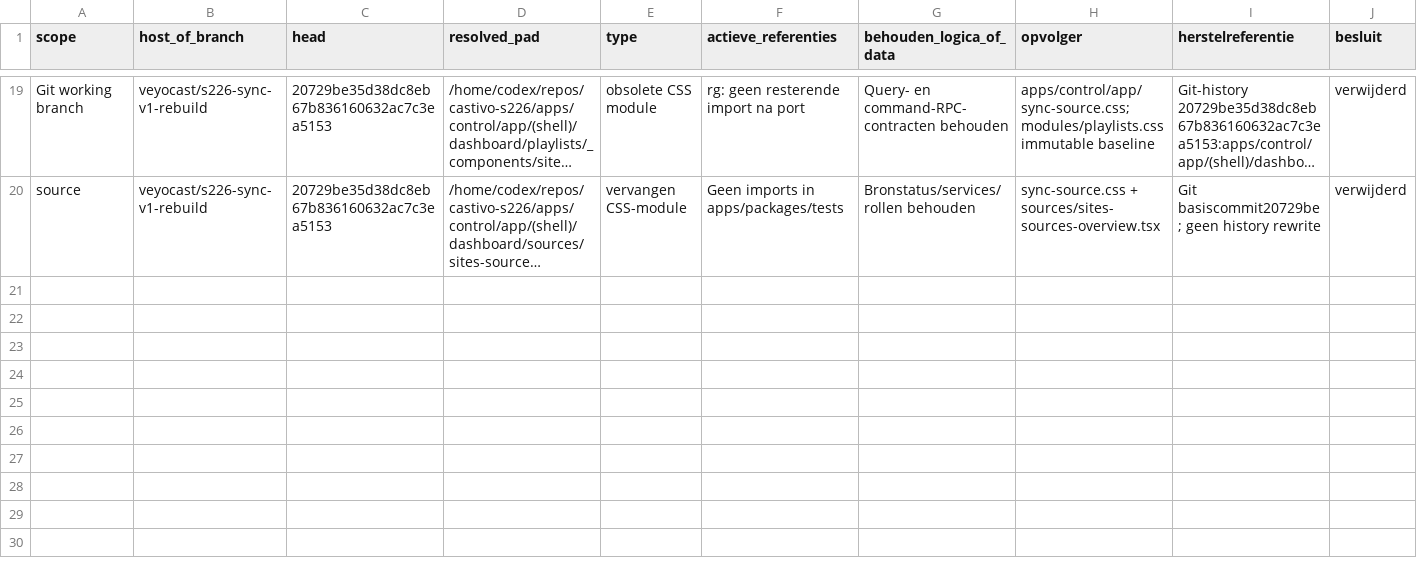
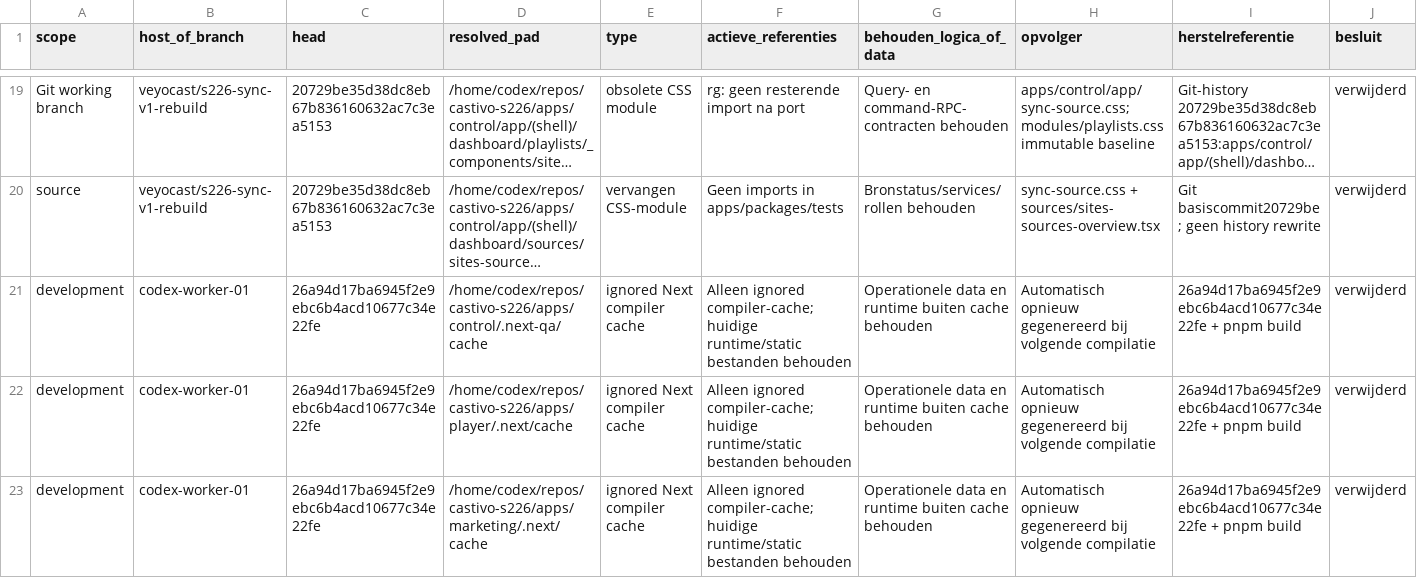
Before and after one commit to veyocast/platform, a CSV file: execution/opruimregister.csv, drawn as a sheet; only a part is shown, gaps mark what is left out; long unchanged cells end in …; rows hold the shown columns only; the diff names each change by its address in the sheet, - before the commit and + after, or states it on an @@ line.

```diff
--- a/execution/opruimregister.csv
+++ b/execution/opruimregister.csv
+row 21: development | codex-worker-01 | 26a94d17ba6945f2e9ebc6b4acd10677c34e22fe | /home/codex/repos/castivo-s226/apps/control/.next-qa/cache | ignored Next compiler cache | Alleen ignored compiler-cache; huidige runtime/static bestanden behouden | Operationele data en runtime buiten cache behouden | Automatisch opnieuw gegenereerd bij volgende compilatie | 26a94d17ba6945f2e9ebc6b4acd10677c34e22fe + pnpm build | verwijderd
+row 22: development | codex-worker-01 | 26a94d17ba6945f2e9ebc6b4acd10677c34e22fe | /home/codex/repos/castivo-s226/apps/player/.next/cache | ignored Next compiler cache | Alleen ignored compiler-cache; huidige runtime/static bestanden behouden | Operationele data en runtime buiten cache behouden | Automatisch opnieuw gegenereerd bij volgende compilatie | 26a94d17ba6945f2e9ebc6b4acd10677c34e22fe + pnpm build | verwijderd
+row 23: development | codex-worker-01 | 26a94d17ba6945f2e9ebc6b4acd10677c34e22fe | /home/codex/repos/castivo-s226/apps/marketing/.next/cache | ignored Next compiler cache | Alleen ignored compiler-cache; huidige runtime/static bestanden behouden | Operationele data en runtime buiten cache behouden | Automatisch opnieuw gegenereerd bij volgende compilatie | 26a94d17ba6945f2e9ebc6b4acd10677c34e22fe + pnpm build | verwijderd
```
Also changed, not shown: 23 other files.
